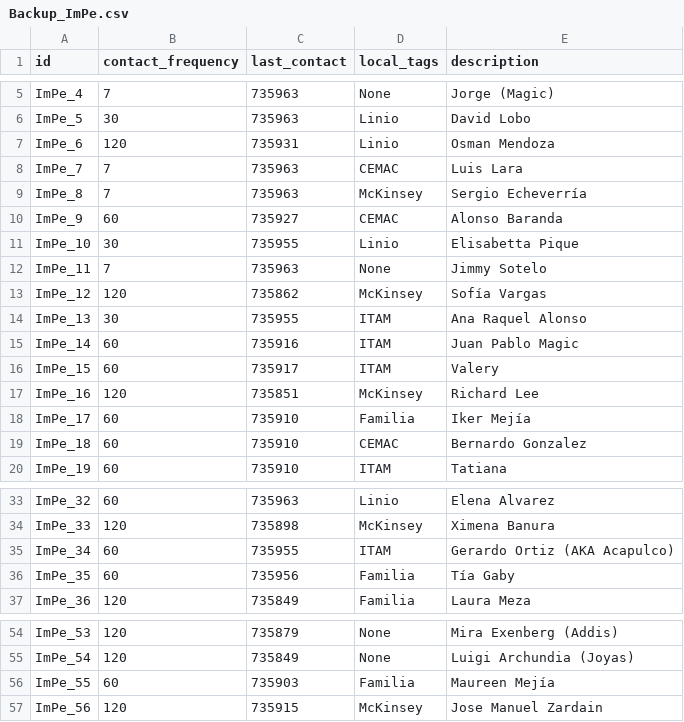
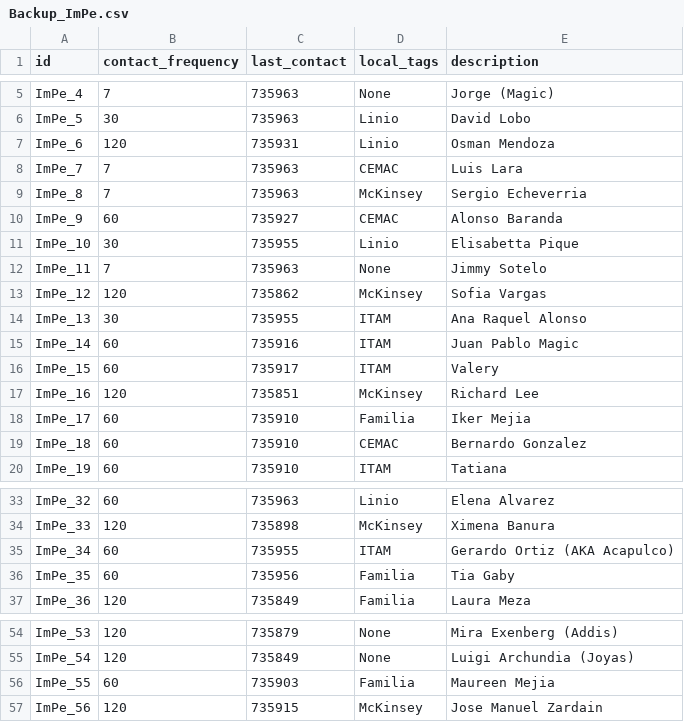
Before and after one commit to amigabledave/kasware100, a CSV file: csv_files/Backup_ImPe.csv, drawn as a sheet; only a part is shown, gaps mark what is left out.

```diff
--- a/csv_files/Backup_ImPe.csv
+++ b/csv_files/Backup_ImPe.csv
@@ -8,3 +8,3 @@ ImPe_6,120,735931,Linio,Osman Mendoza
 ImPe_7,7,735963,CEMAC,Luis Lara
-ImPe_8,7,735963,McKinsey,Sergio Echeverría
+ImPe_8,7,735963,McKinsey,Sergio Echeverria
 ImPe_9,60,735927,CEMAC,Alonso Baranda
@@ -12,3 +12,3 @@ ImPe_10,30,735955,Linio,Elisabetta Pique
 ImPe_11,7,735963,None,Jimmy Sotelo
-ImPe_12,120,735862,McKinsey,Sofía Vargas
+ImPe_12,120,735862,McKinsey,Sofia Vargas
 ImPe_13,30,735955,ITAM,Ana Raquel Alonso
@@ -17,3 +17,3 @@ ImPe_15,60,735917,ITAM,Valery
 ImPe_16,120,735851,McKinsey,Richard Lee
-ImPe_17,60,735910,Familia,Iker Mejía
+ImPe_17,60,735910,Familia,Iker Mejia
 ImPe_18,60,735910,CEMAC,Bernardo Gonzalez
@@ -35,3 +35,3 @@ ImPe_33,120,735898,McKinsey,Ximena Banura
 ImPe_34,60,735955,ITAM,Gerardo Ortiz (AKA Acapulco)
-ImPe_35,60,735956,Familia,Tía Gaby
+ImPe_35,60,735956,Familia,Tia Gaby
 ImPe_36,120,735849,Familia,Laura Meza
@@ -55,3 +55,3 @@ ImPe_53,120,735879,None,Mira Exenberg (Addis)
 ImPe_54,120,735849,None,Luigi Archundia (Joyas)
-ImPe_55,60,735903,Familia,Maureen Mejía
+ImPe_55,60,735903,Familia,Maureen Mejia
 ImPe_56,120,735915,McKinsey,Jose Manuel Zardain
```
Also changed, not shown: 5 other files.
